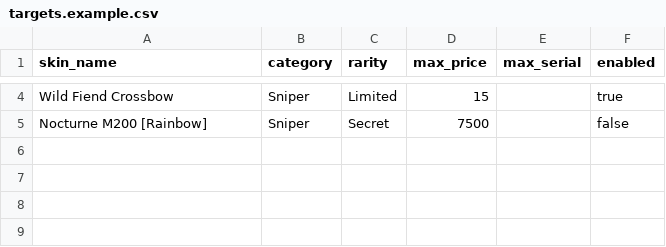
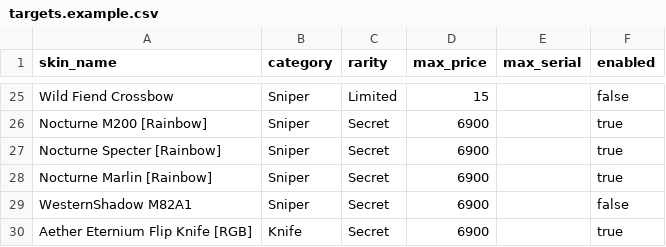
Before and after one commit to joshua-fonseca/ro-test, a CSV file: targets.example.csv, drawn as a sheet; only a part is shown, gaps mark what is left out; the diff covers the shown part only.

```diff
--- a/targets.example.csv
+++ b/targets.example.csv
@@ -4,2 +25,6 @@ skin_name,category,rarity,max_price,max_serial,enabled
-Wild Fiend Crossbow,Sniper,Limited,15,,true
-Nocturne M200 [Rainbow],Sniper,Secret,7500,,false
+Wild Fiend Crossbow,Sniper,Limited,15,,false
+Nocturne M200 [Rainbow],Sniper,Secret,6900,,true
+Nocturne Specter [Rainbow],Sniper,Secret,6900,,true
+Nocturne Marlin [Rainbow],Sniper,Secret,6900,,true
+WesternShadow M82A1,Sniper,Secret,6900,,false
+Aether Eternium Flip Knife [RGB],Knife,Secret,6900,,true
```
Also changed, not shown: 21 added rows and 2 edited cells elsewhere in this file, 4 other files.
